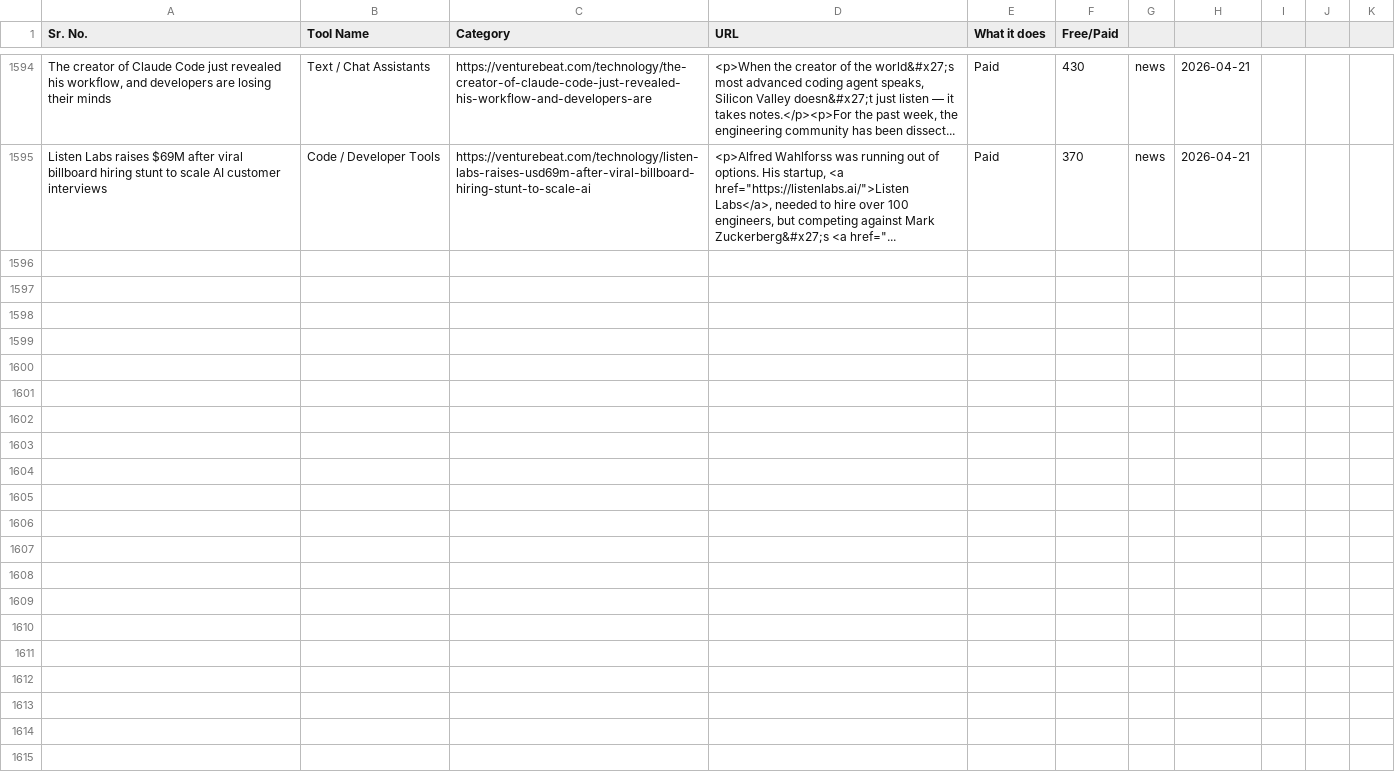
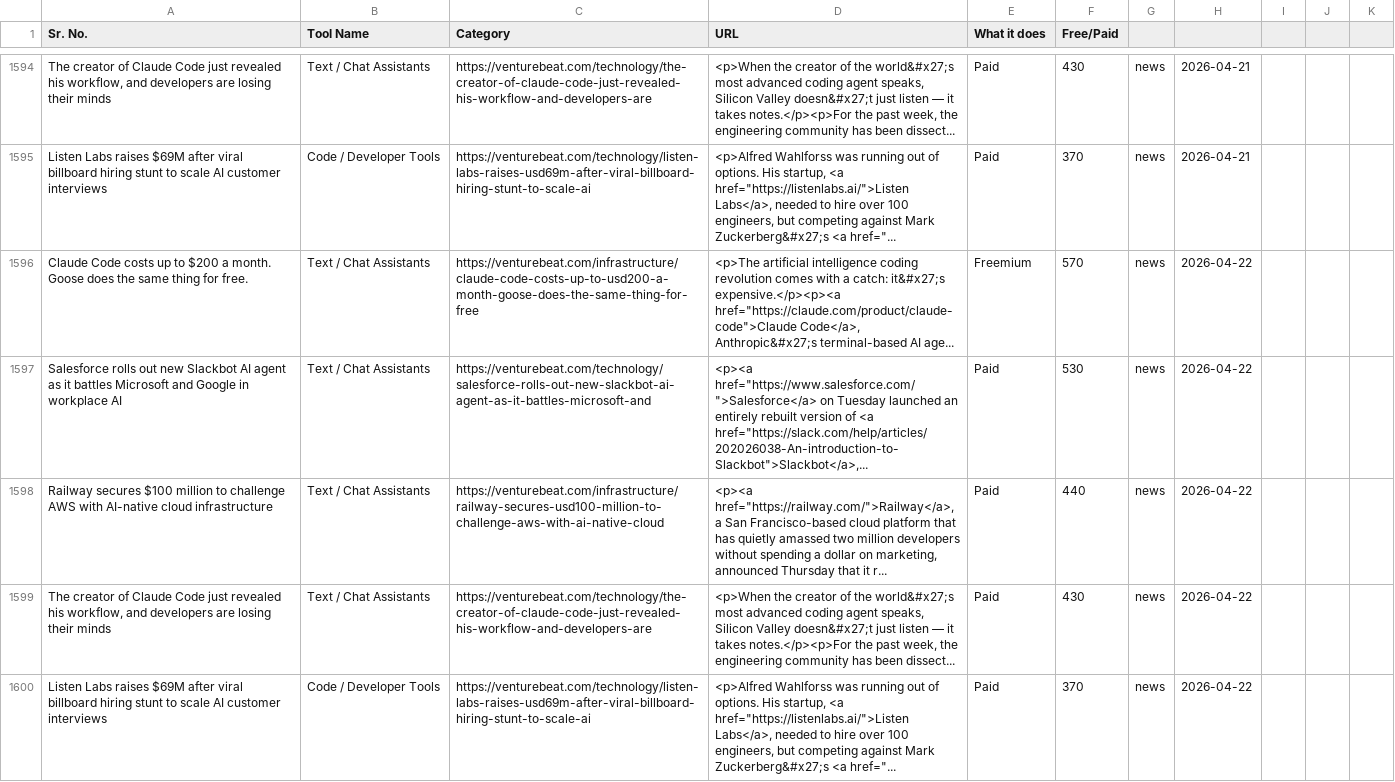
Before and after one commit to viraj89/ai-resources-and-tools, a CSV file: data/master_resources.csv, drawn as a sheet; only a part is shown, gaps mark what is left out; the diff names each change by its address in the sheet, - before the commit and + after, or states it on an @@ line.

```diff
--- a/data/master_resources.csv
+++ b/data/master_resources.csv
+row 1596: Claude Code costs up to $200 a month. Goose does the same thing for free. | Text / Chat Assistants | https://venturebeat.com/infrastructure/claude-code-costs-up-to-usd200-a-month-goose-does-the-same-thing-for-free | <p>The artificial intelligence coding revolution comes with a catch: it&#x27;s expensive.</p><p><a href="https://claude.com/product/claude-code">Claude Code</a>, Anthropic&#x27;s terminal-based AI age... | Freemium | 570 | news | 2026-04-22
+row 1597: Salesforce rolls out new Slackbot AI agent as it battles Microsoft and Google in workplace AI | Text / Chat Assistants | https://venturebeat.com/technology/salesforce-rolls-out-new-slackbot-ai-agent-as-it-battles-microsoft-and | <p><a href="https://www.salesforce.com/">Salesforce</a> on Tuesday launched an entirely rebuilt version of <a href="https://slack.com/help/articles/202026038-An-introduction-to-Slackbot">Slackbot</a>,... | Paid | 530 | news | 2026-04-22
+row 1598: Railway secures $100 million to challenge AWS with AI-native cloud infrastructure | Text / Chat Assistants | https://venturebeat.com/infrastructure/railway-secures-usd100-million-to-challenge-aws-with-ai-native-cloud | <p><a href="https://railway.com/">Railway</a>, a San Francisco-based cloud platform that has quietly amassed two million developers without spending a dollar on marketing, announced Thursday that it r... | Paid | 440 | news | 2026-04-22
+row 1599: The creator of Claude Code just revealed his workflow, and developers are losing their minds | Text / Chat Assistants | https://venturebeat.com/technology/the-creator-of-claude-code-just-revealed-his-workflow-and-developers-are | <p>When the creator of the world&#x27;s most advanced coding agent speaks, Silicon Valley doesn&#x27;t just listen — it takes notes.</p><p>For the past week, the engineering community has been dissect... | Paid | 430 | news | 2026-04-22
+row 1600: Listen Labs raises $69M after viral billboard hiring stunt to scale AI customer interviews | Code / Developer Tools | https://venturebeat.com/technology/listen-labs-raises-usd69m-after-viral-billboard-hiring-stunt-to-scale-ai | <p>Alfred Wahlforss was running out of options. His startup, <a href="https://listenlabs.ai/">Listen Labs</a>, needed to hire over 100 engineers, but competing against Mark Zuckerberg&#x27;s <a href="... | Paid | 370 | news | 2026-04-22
```
Also changed, not shown: 5 other files.
